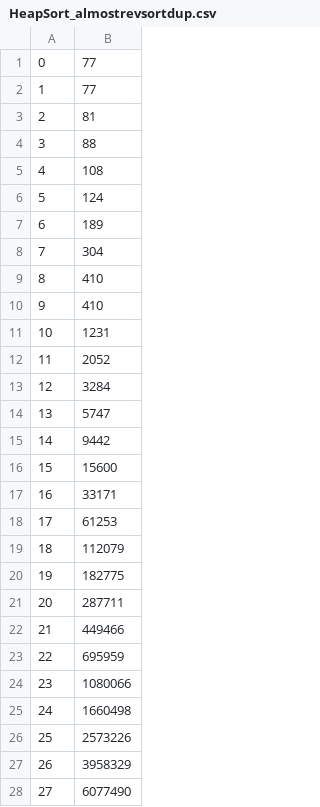
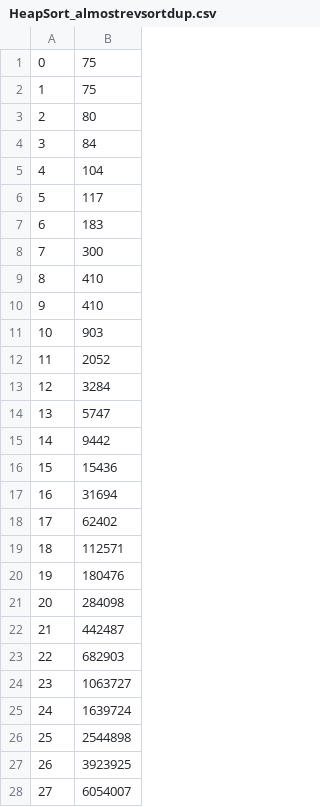
Before and after one commit to tejas238/Sort-Analysis, a CSV file: dataout/HeapSort_almostrevsortdup.csv, drawn as a sheet; only a part is shown; the diff covers the shown part only.

```diff
--- a/dataout/HeapSort_almostrevsortdup.csv
+++ b/dataout/HeapSort_almostrevsortdup.csv
@@ -1,12 +1,12 @@
-0,77
-1,77
-2,81
-3,88
-4,108
-5,124
-6,189
-7,304
+0,75
+1,75
+2,80
+3,84
+4,104
+5,117
+6,183
+7,300
 8,410
 9,410
-10,1231
+10,903
 11,2052
@@ -15,14 +15,14 @@
 14,9442
-15,15600
-16,33171
-17,61253
-18,112079
-19,182775
-20,287711
-21,449466
-22,695959
-23,1080066
-24,1660498
-25,2573226
-26,3958329
-27,6077490
+15,15436
+16,31694
+17,62402
+18,112571
+19,180476
+20,284098
+21,442487
+22,682903
+23,1063727
+24,1639724
+25,2544898
+26,3923925
+27,6054007
```
Also changed, not shown: 1 removed row and 15 edited cells elsewhere in this file, dataout/HeapSort_almostrevsortuniq.csv, dataout/HeapSort_almostsortdup.csv, 13 other files.
